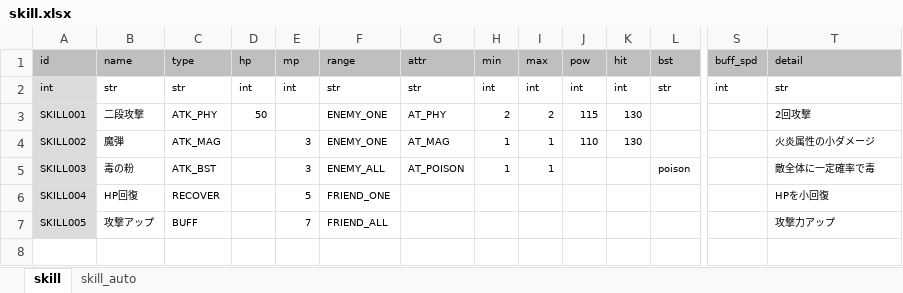
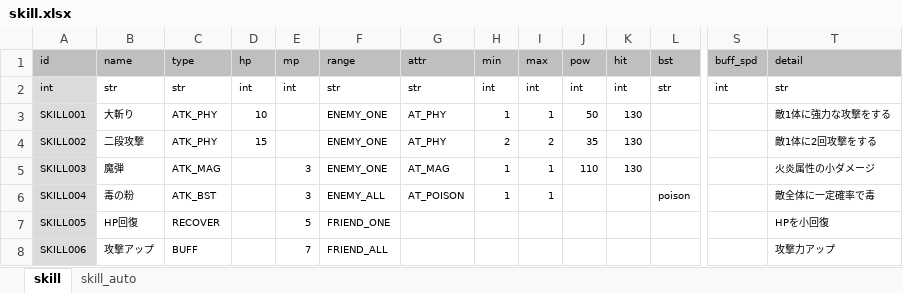
Before and after one commit to syun77/TournRPG, an Excel workbook: docs/skill.xlsx, sheet skill, drawn as a sheet; only a part is shown, gaps mark what is left out; values as stored, in another font and other column widths than the file's, no borders; charts and pictures not drawn; addresses are those after the commit; rows hold the shown columns only; the diff names each change by its address in the sheet, - before the commit and + after, or states it on an @@ line.

```diff
--- a/docs/skill.xlsx (sheet skill)
+++ b/docs/skill.xlsx (sheet skill)
-B3 (name): 二段攻撃
+B3 (name): 大斬り
-D3 (hp): 50
+D3 (hp): 10
-H3 (min): 2
+H3 (min): 1
-I3 (max): 2
+I3 (max): 1
-J3 (pow): 115
+J3 (pow): 50
-T3 (detail): 2回攻撃
+T3 (detail): 敵1体に強力な攻撃をする
+row 4: SKILL002 | 二段攻撃 | ATK_PHY | 15 |  | ENEMY_ONE | AT_PHY | 2 | 2 | 35 | 130 |  |  | 敵1体に2回攻撃をする
-A5 (id): SKILL002
+A5 (id): SKILL003
-A6 (id): SKILL003
+A6 (id): SKILL004
-A7 (id): SKILL004
+A7 (id): SKILL005
-A8 (id): SKILL005
+A8 (id): SKILL006
```
Also changed, not shown: 4 other files.
